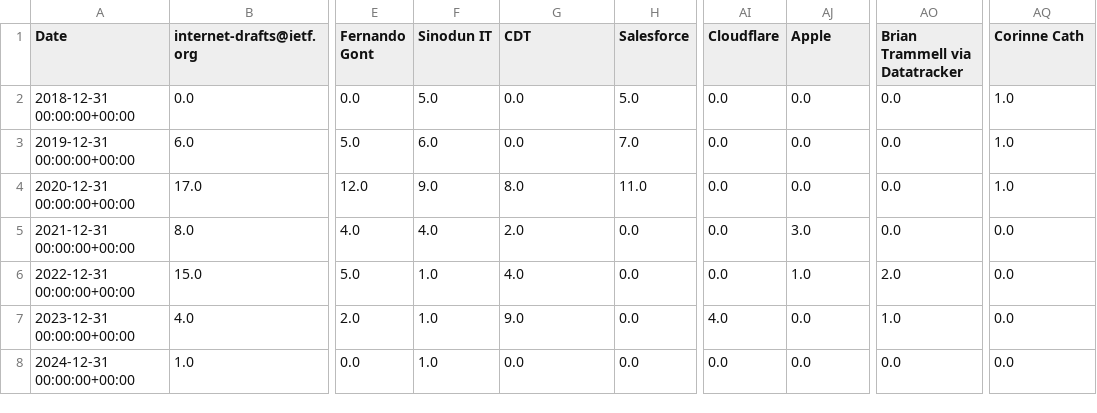
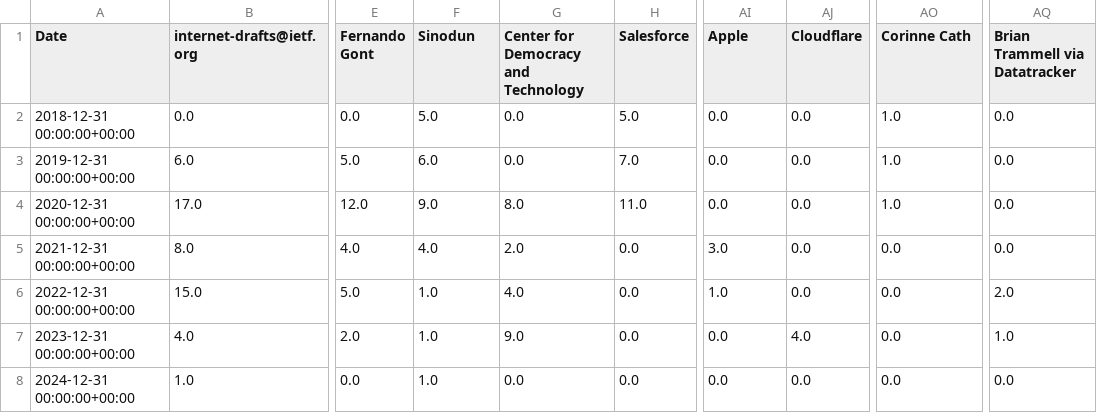
Before and after one commit to u451f/almanac.article19.org, a CSV file: assets/data/dashboard/influence/irtf-pearg.csv, drawn as a sheet; only a part is shown, gaps mark what is left out; the diff names each change by its address in the sheet, - before the commit and + after, or states it on an @@ line.

```diff
--- a/assets/data/dashboard/influence/irtf-pearg.csv
+++ b/assets/data/dashboard/influence/irtf-pearg.csv
-F1: Sinodun IT
+F1: Sinodun
-G1: CDT
+G1: Center for Democracy and Technology
-AI1: Cloudflare
+AI1: Apple
-AJ1: Apple
+AJ1: Cloudflare
-AO1: Brian Trammell via Datatracker
+AO1: Corinne Cath
-AQ1: Corinne Cath
+AQ1: Brian Trammell via Datatracker
-AO2:AO4 (Corinne Cath): 0.0
+AO2:AO4 (Corinne Cath): 1.0
-AQ2:AQ4 (Brian Trammell via Datatracker): 1.0
+AQ2:AQ4 (Brian Trammell via Datatracker): 0.0
-AI5 (Apple): 0.0
+AI5 (Apple): 3.0
-AJ5 (Cloudflare): 3.0
+AJ5 (Cloudflare): 0.0
-AI6 (Apple): 0.0
+AI6 (Apple): 1.0
-AJ6 (Cloudflare): 1.0
+AJ6 (Cloudflare): 0.0
-AO6 (Corinne Cath): 2.0
+AO6 (Corinne Cath): 0.0
-AQ6 (Brian Trammell via Datatracker): 0.0
+AQ6 (Brian Trammell via Datatracker): 2.0
-AI7 (Apple): 4.0
+AI7 (Apple): 0.0
-AJ7 (Cloudflare): 0.0
+AJ7 (Cloudflare): 4.0
-AO7 (Corinne Cath): 1.0
+AO7 (Corinne Cath): 0.0
-AQ7 (Brian Trammell via Datatracker): 0.0
+AQ7 (Brian Trammell via Datatracker): 1.0
```
Also changed, not shown: assets/data/dashboard/influence/ietf-dnsop.csv, assets/data/dashboard/influence/ietf-dprive.csv, 14 other files.
